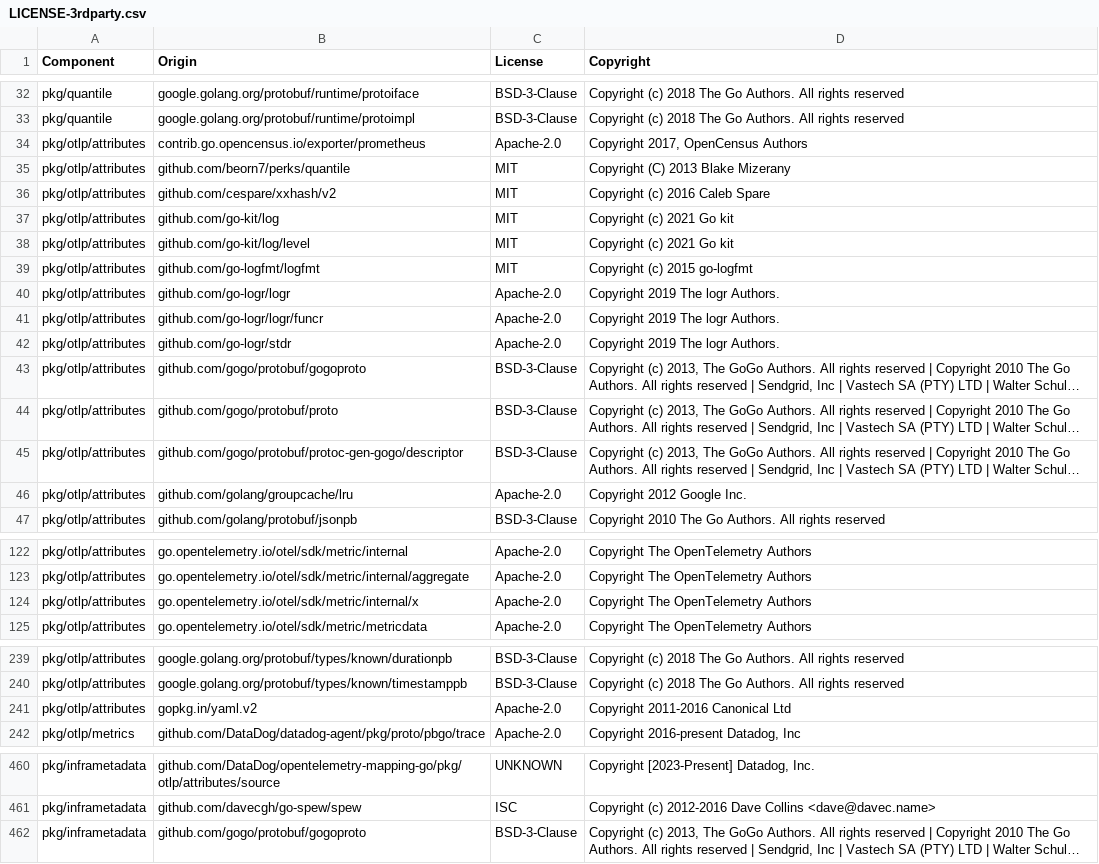
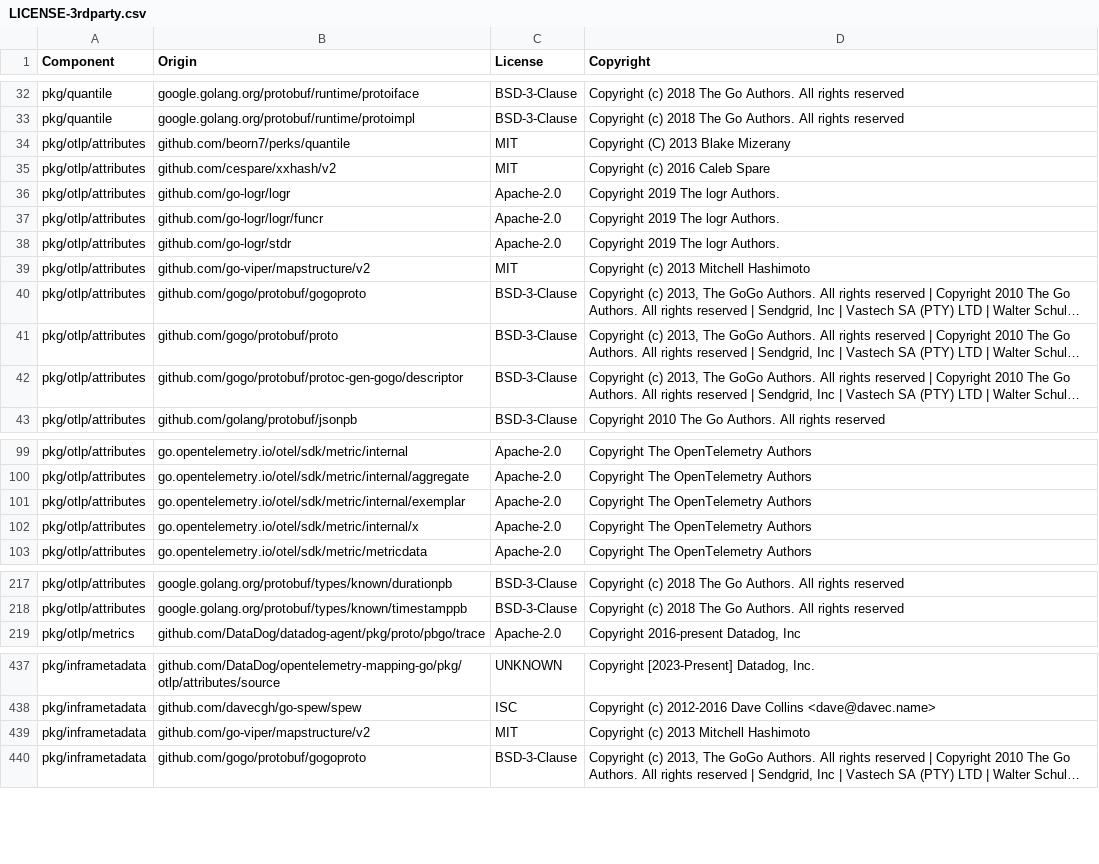
Before and after one commit to DataDog/opentelemetry-mapping-go, a CSV file: LICENSE-3rdparty.csv, drawn as a sheet; only a part is shown, gaps mark what is left out; long unchanged cells end in …; removed rows and columns are numbered as before the commit, all else as after; the diff covers the shown part only; the diff names each change by its address in the sheet, - before the commit and + after, or states it on an @@ line.

```diff
--- a/LICENSE-3rdparty.csv
+++ b/LICENSE-3rdparty.csv
-row 34: pkg/otlp/attributes | contrib.go.opencensus.io/exporter/prometheus | Apache-2.0 | Copyright 2017, OpenCensus Authors
-row 37: pkg/otlp/attributes | github.com/go-kit/log | MIT | Copyright (c) 2021 Go kit
-row 38: pkg/otlp/attributes | github.com/go-kit/log/level | MIT | Copyright (c) 2021 Go kit
-row 39: pkg/otlp/attributes | github.com/go-logfmt/logfmt | MIT | Copyright (c) 2015 go-logfmt
+row 39: pkg/otlp/attributes | github.com/go-viper/mapstructure/v2 | MIT | Copyright (c) 2013 Mitchell Hashimoto
-row 46: pkg/otlp/attributes | github.com/golang/groupcache/lru | Apache-2.0 | Copyright 2012 Google Inc.
+row 101: pkg/otlp/attributes | go.opentelemetry.io/otel/sdk/metric/internal/exemplar | Apache-2.0 | Copyright The OpenTelemetry Authors
-row 241: pkg/otlp/attributes | gopkg.in/yaml.v2 | Apache-2.0 | Copyright 2011-2016 Canonical Ltd
+row 439: pkg/inframetadata | github.com/go-viper/mapstructure/v2 | MIT | Copyright (c) 2013 Mitchell Hashimoto
```
Also changed, not shown: 21 removed rows elsewhere in this file.
